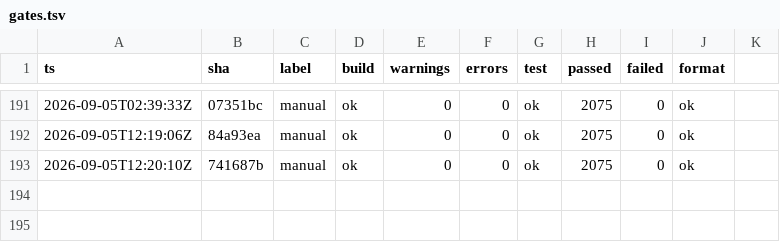
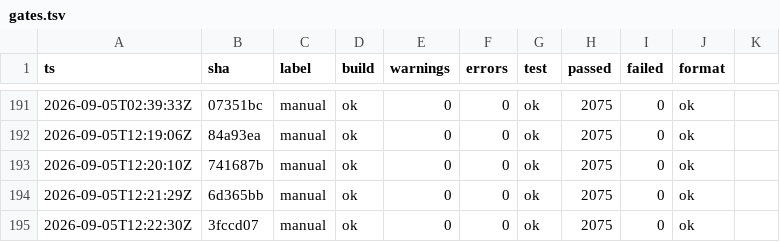
Before and after one commit to headpiece747/ModernWigiDash, a TSV file: .audit/gates.tsv, drawn as a sheet; only a part is shown, gaps mark what is left out.

Commit message:
chore: record the gate trail for the tray repaint gate

```diff
--- a/.audit/gates.tsv
+++ b/.audit/gates.tsv
@@ -193 +193,3 @@
 2026-09-05T12:20:10Z	741687b	manual	ok	0	0	ok	2075	0	ok
+2026-09-05T12:21:29Z	6d365bb	manual	ok	0	0	ok	2075	0	ok
+2026-09-05T12:22:30Z	3fccd07	manual	ok	0	0	ok	2075	0	ok
```
